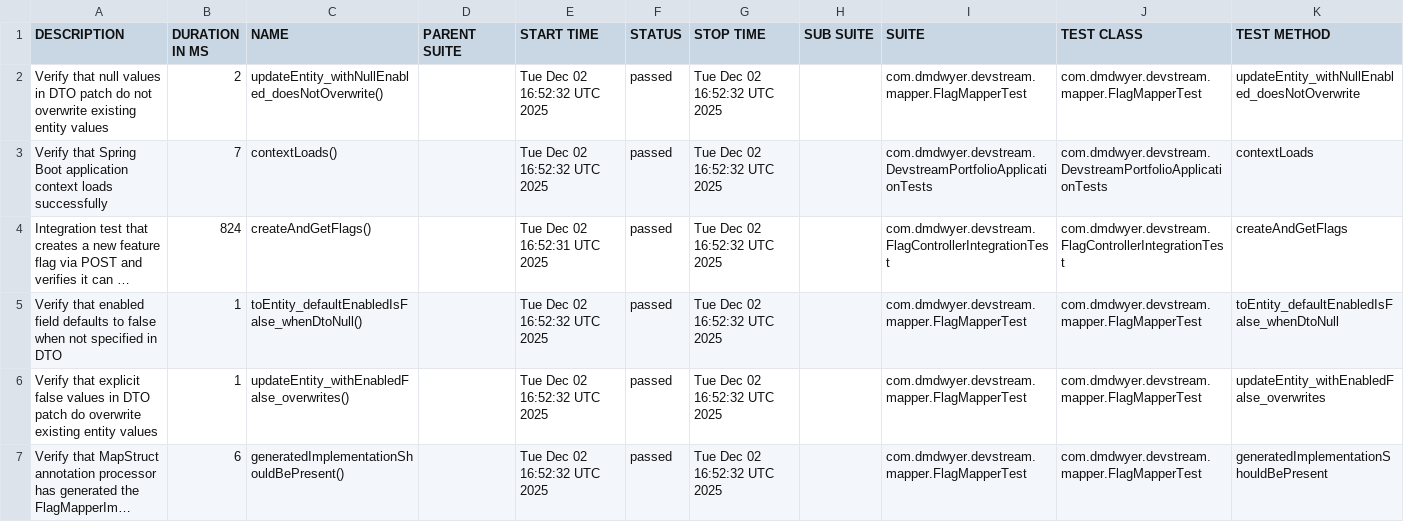
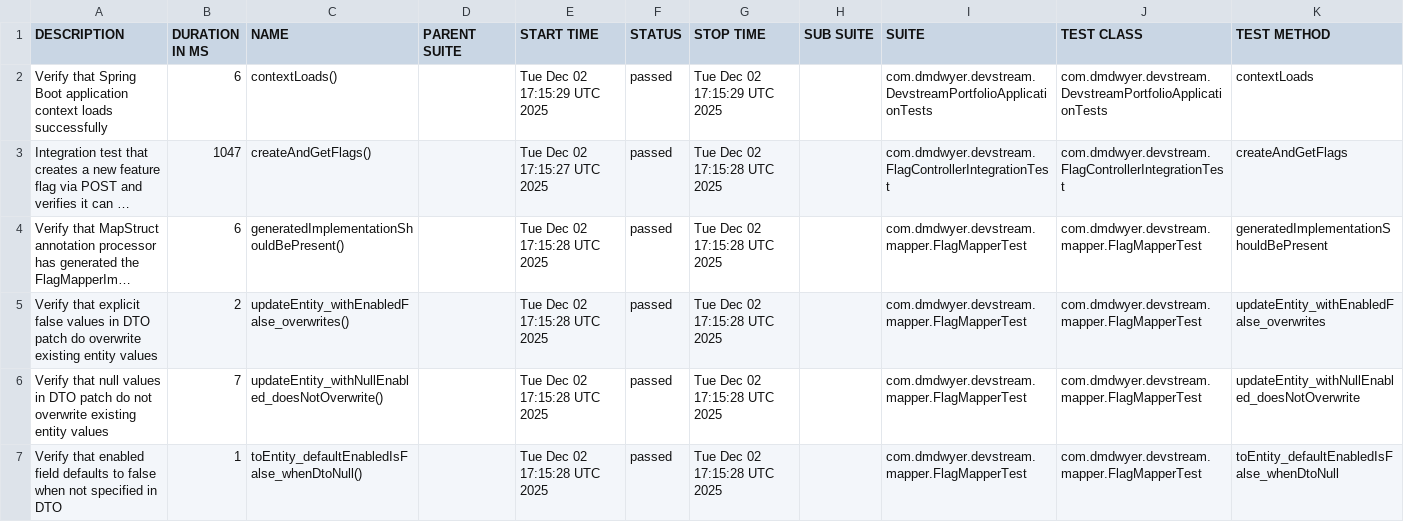
Before and after one commit to DMDwyer/devstream-portfolio, a CSV file: allure-latest/data/suites.csv, drawn as a sheet; long unchanged cells end in …; removed rows and columns are numbered as before the commit, all else as after; the diff names each change by its address in the sheet, - before the commit and + after, or states it on an @@ line.

```diff
--- a/allure-latest/data/suites.csv
+++ b/allure-latest/data/suites.csv
-row 2: Verify that null values in DTO patch do not overwrite existing entity values | 2 | updateEntity_withNullEnabled_doesNotOverwrite() |  | Tue Dec 02 16:52:32 UTC 2025 | passed | Tue Dec 02 16:52:32 UTC 2025 |  | com.dmdwyer.devstream.mapper.FlagMapperTest | com.dmdwyer.devstream.mapper.FlagMapperTest | updateEntity_withNullEnabled_doesNotOverwrite
-B2 (DURATION IN MS): 7
+B2 (DURATION IN MS): 6
-E2 (START TIME): Tue Dec 02 16:52:32 UTC 2025
+E2 (START TIME): Tue Dec 02 17:15:29 UTC 2025
-G2 (STOP TIME): Tue Dec 02 16:52:32 UTC 2025
+G2 (STOP TIME): Tue Dec 02 17:15:29 UTC 2025
-B3 (DURATION IN MS): 824
+B3 (DURATION IN MS): 1047
-E3 (START TIME): Tue Dec 02 16:52:31 UTC 2025
+E3 (START TIME): Tue Dec 02 17:15:27 UTC 2025
-G3 (STOP TIME): Tue Dec 02 16:52:32 UTC 2025
+G3 (STOP TIME): Tue Dec 02 17:15:28 UTC 2025
-row 5: Verify that enabled field defaults to false when not specified in DTO | 1 | toEntity_defaultEnabledIsFalse_whenDtoNull() |  | Tue Dec 02 16:52:32 UTC 2025 | passed | Tue Dec 02 16:52:32 UTC 2025 |  | com.dmdwyer.devstream.mapper.FlagMapperTest | com.dmdwyer.devstream.mapper.FlagMapperTest | toEntity_defaultEnabledIsFalse_whenDtoNull
-row 6: Verify that explicit false values in DTO patch do overwrite existing entity values | 1 | updateEntity_withEnabledFalse_overwrites() |  | Tue Dec 02 16:52:32 UTC 2025 | passed | Tue Dec 02 16:52:32 UTC 2025 |  | com.dmdwyer.devstream.mapper.FlagMapperTest | com.dmdwyer.devstream.mapper.FlagMapperTest | updateEntity_withEnabledFalse_overwrites
-E4 (START TIME): Tue Dec 02 16:52:32 UTC 2025
+E4 (START TIME): Tue Dec 02 17:15:28 UTC 2025
-G4 (STOP TIME): Tue Dec 02 16:52:32 UTC 2025
+G4 (STOP TIME): Tue Dec 02 17:15:28 UTC 2025
+row 5: Verify that explicit false values in DTO patch do overwrite existing entity values | 2 | updateEntity_withEnabledFalse_overwrites() |  | Tue Dec 02 17:15:28 UTC 2025 | passed | Tue Dec 02 17:15:28 UTC 2025 |  | com.dmdwyer.devstream.mapper.FlagMapperTest | com.dmdwyer.devstream.mapper.FlagMapperTest | updateEntity_withEnabledFalse_overwrites
+row 6: Verify that null values in DTO patch do not overwrite existing entity values | 7 | updateEntity_withNullEnabled_doesNotOverwrite() |  | Tue Dec 02 17:15:28 UTC 2025 | passed | Tue Dec 02 17:15:28 UTC 2025 |  | com.dmdwyer.devstream.mapper.FlagMapperTest | com.dmdwyer.devstream.mapper.FlagMapperTest | updateEntity_withNullEnabled_doesNotOverwrite
+row 7: Verify that enabled field defaults to false when not specified in DTO | 1 | toEntity_defaultEnabledIsFalse_whenDtoNull() |  | Tue Dec 02 17:15:28 UTC 2025 | passed | Tue Dec 02 17:15:28 UTC 2025 |  | com.dmdwyer.devstream.mapper.FlagMapperTest | com.dmdwyer.devstream.mapper.FlagMapperTest | toEntity_defaultEnabledIsFalse_whenDtoNull
```
Also changed, not shown: allure-latest/data/behaviors.csv, 33 other files.
